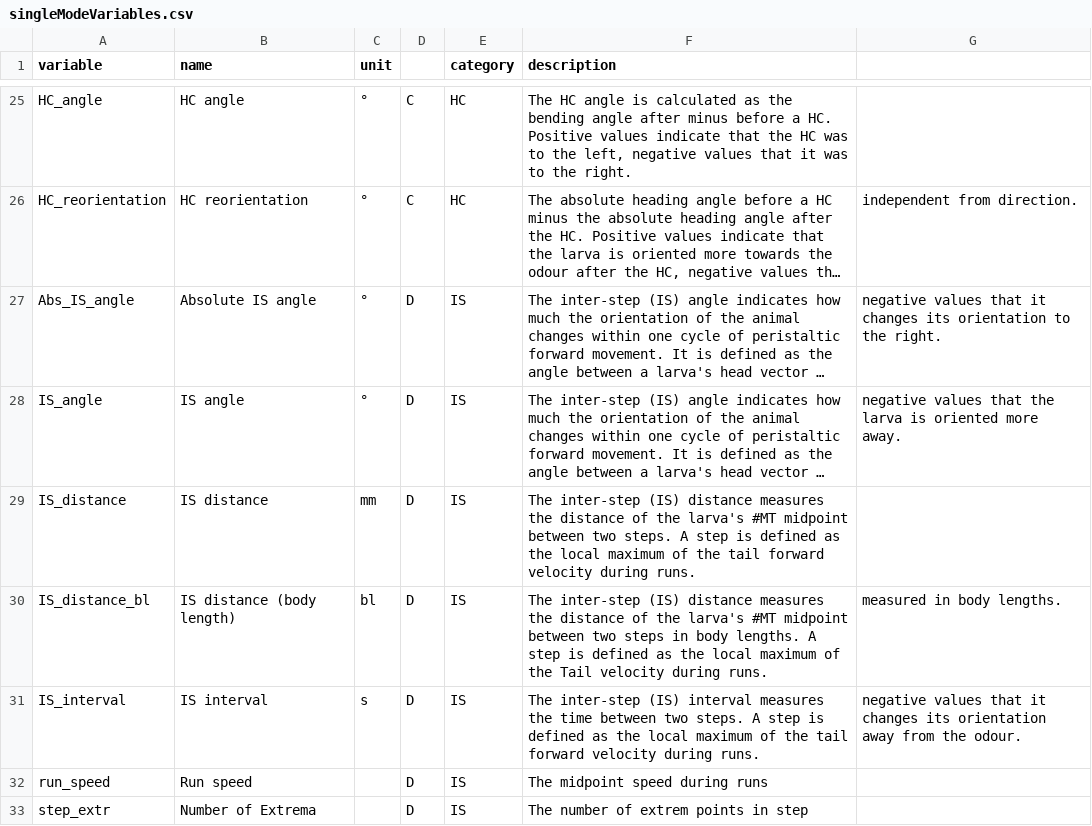
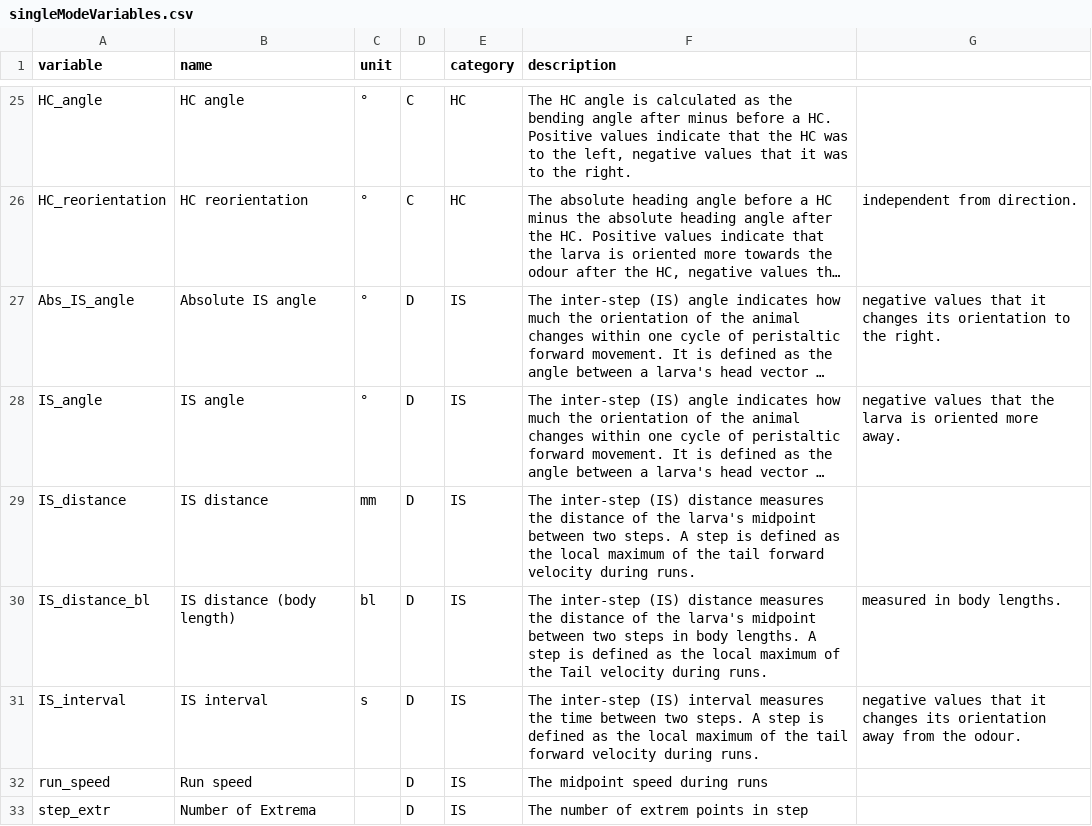
Before and after one commit to mthane/IMBA, a CSV file: IMBAvisualizer/shiny_app/variables/singleModeVariables.csv, drawn as a sheet; only a part is shown, gaps mark what is left out; long unchanged cells end in …; the diff names each change by its address in the sheet, - before the commit and + after, or states it on an @@ line.

```diff
--- a/IMBAvisualizer/shiny_app/variables/singleModeVariables.csv
+++ b/IMBAvisualizer/shiny_app/variables/singleModeVariables.csv
-F29 (description): …the larva's #MT midpoint between…
+F29 (description): …the larva's midpoint between…
-F30 (description): …the larva's #MT midpoint between…
+F30 (description): …the larva's midpoint between…
```
Also changed, not shown: IMBAvisualizer/shiny_app/variables/heatmapVariables.csv, IMBAvisualizer/shiny_app/variables/summaryVariables.csv, 4 other files.
